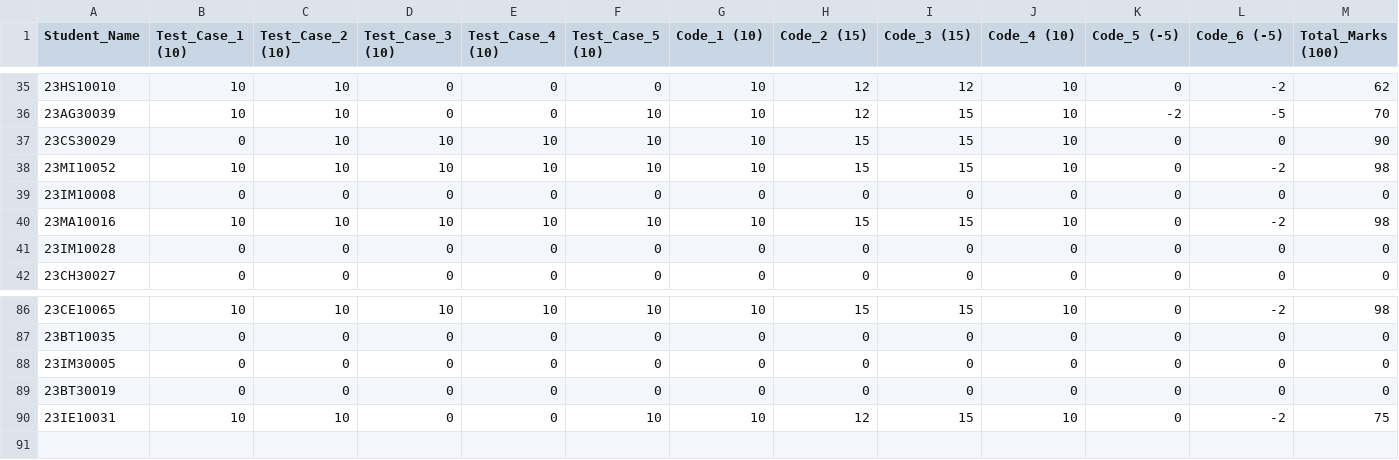
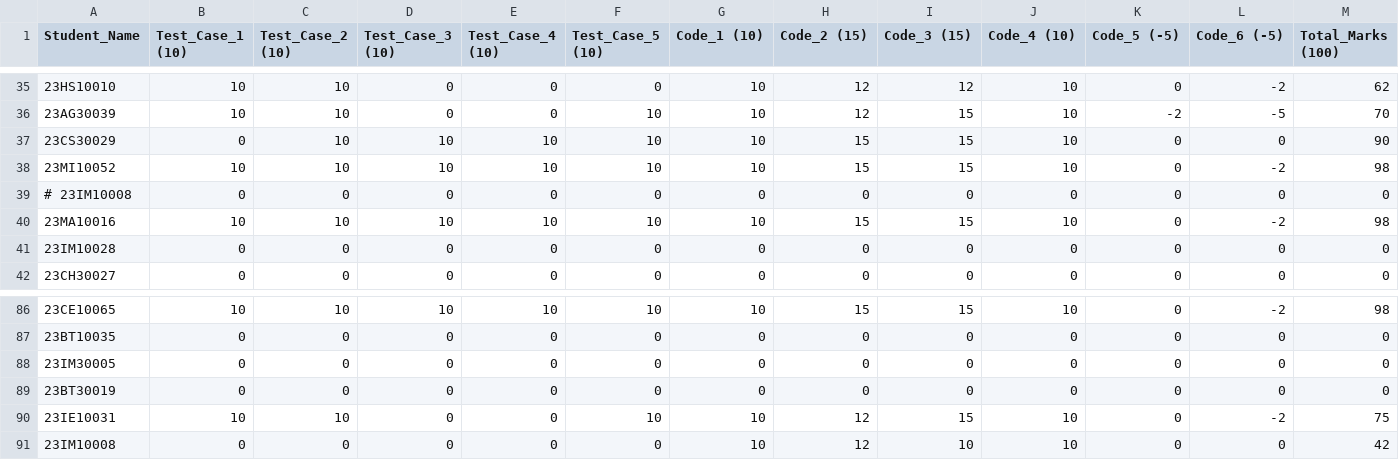
Before and after one commit to nishkalprakash/pds_assignment_checker, a CSV file: Assignments/A4/Q1/A4_Q1_report.csv, drawn as a sheet; only a part is shown, gaps mark what is left out; rows hold the shown columns only; the diff names each change by its address in the sheet, - before the commit and + after, or states it on an @@ line.

```diff
--- a/Assignments/A4/Q1/A4_Q1_report.csv
+++ b/Assignments/A4/Q1/A4_Q1_report.csv
-A39 (Student_Name): 23IM10008
+A39 (Student_Name): # 23IM10008
+row 91: 23IM10008 | 0 | 0 | 0 | 0 | 0 | 10 | 12 | 10 | 10 | 0 | 0 | 42
```
Also changed, not shown: Assignments/A4/Q3/A4_Q3_report.csv, 1 other file.
